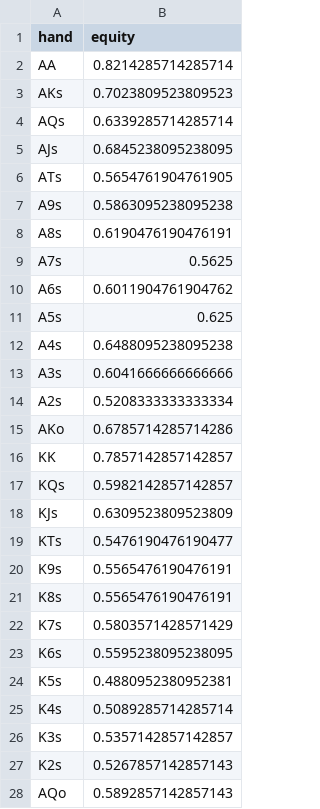
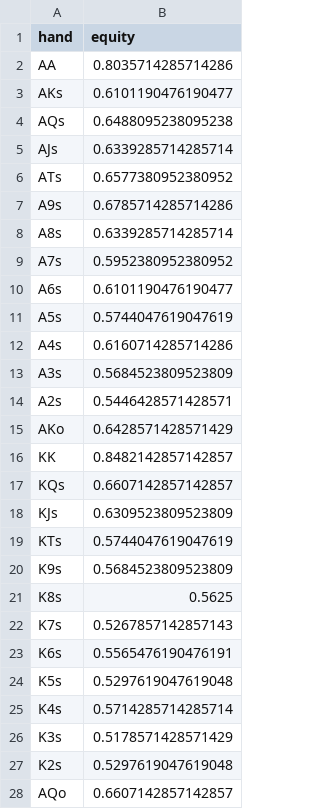
Before and after one commit to KunaalAgarwal/poker_analysis, a CSV file: results/preflop_equity.csv, drawn as a sheet; only a part is shown; the diff covers the shown part only.

```diff
--- a/results/preflop_equity.csv
+++ b/results/preflop_equity.csv
@@ -1,28 +1,28 @@
 hand,equity
-AA,0.8214285714285714
-AKs,0.7023809523809523
-AQs,0.6339285714285714
-AJs,0.6845238095238095
-ATs,0.5654761904761905
-A9s,0.5863095238095238
-A8s,0.6190476190476191
-A7s,0.5625
-A6s,0.6011904761904762
-A5s,0.625
-A4s,0.6488095238095238
-A3s,0.6041666666666666
-A2s,0.5208333333333334
-AKo,0.6785714285714286
-KK,0.7857142857142857
-KQs,0.5982142857142857
+AA,0.8035714285714286
+AKs,0.6101190476190477
+AQs,0.6488095238095238
+AJs,0.6339285714285714
+ATs,0.6577380952380952
+A9s,0.6785714285714286
+A8s,0.6339285714285714
+A7s,0.5952380952380952
+A6s,0.6101190476190477
+A5s,0.5744047619047619
+A4s,0.6160714285714286
+A3s,0.5684523809523809
+A2s,0.5446428571428571
+AKo,0.6428571428571429
+KK,0.8482142857142857
+KQs,0.6607142857142857
 KJs,0.6309523809523809
-KTs,0.5476190476190477
-K9s,0.5565476190476191
-K8s,0.5565476190476191
-K7s,0.5803571428571429
-K6s,0.5595238095238095
-K5s,0.4880952380952381
-K4s,0.5089285714285714
-K3s,0.5357142857142857
-K2s,0.5267857142857143
-AQo,0.5892857142857143
+KTs,0.5744047619047619
+K9s,0.5684523809523809
+K8s,0.5625
+K7s,0.5267857142857143
+K6s,0.5565476190476191
+K5s,0.5297619047619048
+K4s,0.5714285714285714
+K3s,0.5178571428571429
+K2s,0.5297619047619048
+AQo,0.6607142857142857
```
Also changed, not shown: 141 edited cells elsewhere in this file, 2 other files.
